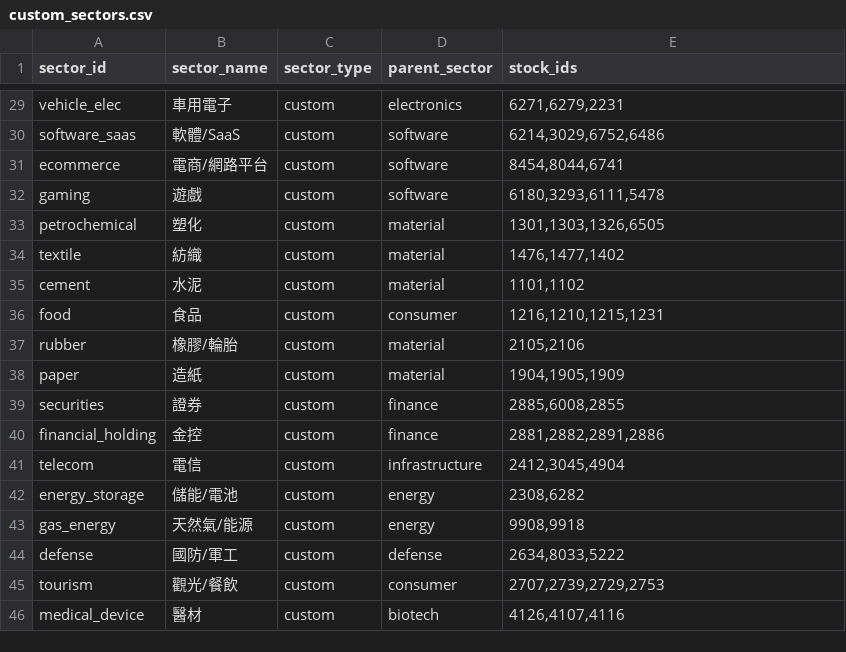
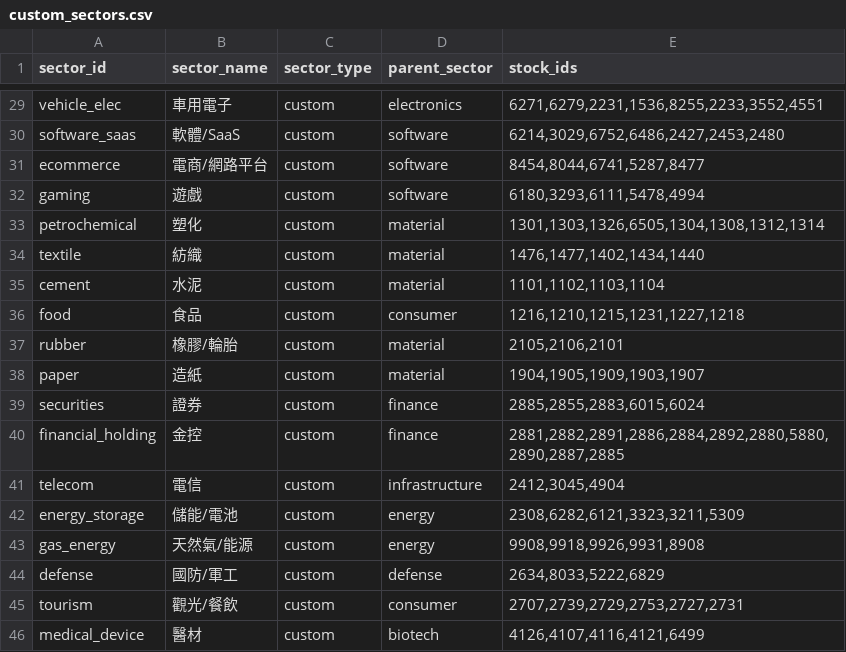
Before and after one commit to win81134679-dot/finlab-sector-radar, a CSV file: custom_sectors.csv, drawn as a sheet; only a part is shown, gaps mark what is left out; the diff covers the shown part only; the diff names each change by its address in the sheet, - before the commit and + after, or states it on an @@ line.

```diff
--- a/custom_sectors.csv
+++ b/custom_sectors.csv
-E29 (stock_ids): 6271,6279,2231
+E29 (stock_ids): 6271,6279,2231,1536,8255,2233,3552,4551
-E30 (stock_ids): 6214,3029,6752,6486
+E30 (stock_ids): 6214,3029,6752,6486,2427,2453,2480
-E31 (stock_ids): 8454,8044,6741
+E31 (stock_ids): 8454,8044,6741,5287,8477
-E32 (stock_ids): 6180,3293,6111,5478
+E32 (stock_ids): 6180,3293,6111,5478,4994
-E33 (stock_ids): 1301,1303,1326,6505
+E33 (stock_ids): 1301,1303,1326,6505,1304,1308,1312,1314
-E34 (stock_ids): 1476,1477,1402
+E34 (stock_ids): 1476,1477,1402,1434,1440
-E35 (stock_ids): 1101,1102
+E35 (stock_ids): 1101,1102,1103,1104
-E36 (stock_ids): 1216,1210,1215,1231
+E36 (stock_ids): 1216,1210,1215,1231,1227,1218
-E37 (stock_ids): 2105,2106
+E37 (stock_ids): 2105,2106,2101
-E38 (stock_ids): 1904,1905,1909
+E38 (stock_ids): 1904,1905,1909,1903,1907
-E39 (stock_ids): 2885,6008,2855
+E39 (stock_ids): 2885,2855,2883,6015,6024
-E40 (stock_ids): 2881,2882,2891,2886
+E40 (stock_ids): 2881,2882,2891,2886,2884,2892,2880,5880,2890,2887,2885
-E42 (stock_ids): 2308,6282
+E42 (stock_ids): 2308,6282,6121,3323,3211,5309
-E43 (stock_ids): 9908,9918
+E43 (stock_ids): 9908,9918,9926,9931,8908
-E44 (stock_ids): 2634,8033,5222
+E44 (stock_ids): 2634,8033,5222,6829
-E45 (stock_ids): 2707,2739,2729,2753
+E45 (stock_ids): 2707,2739,2729,2753,2727,2731
-E46 (stock_ids): 4126,4107,4116
+E46 (stock_ids): 4126,4107,4116,4121,6499
```
Also changed, not shown: 27 edited cells elsewhere in this file, 4 other files.
